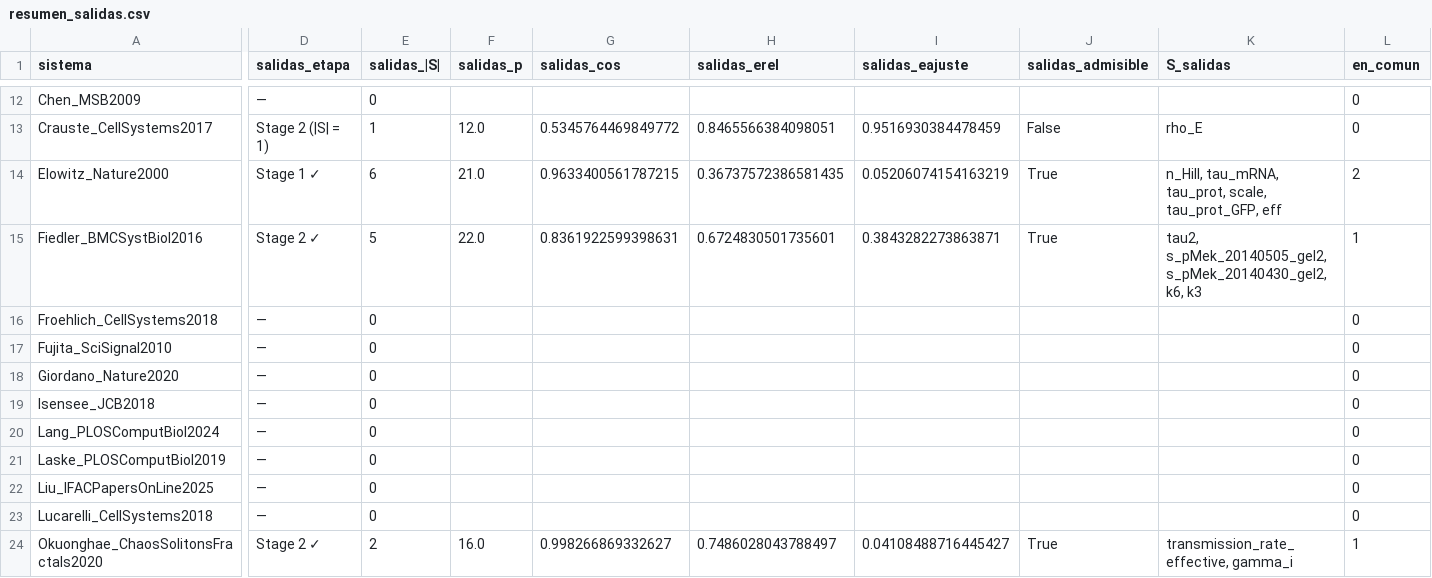
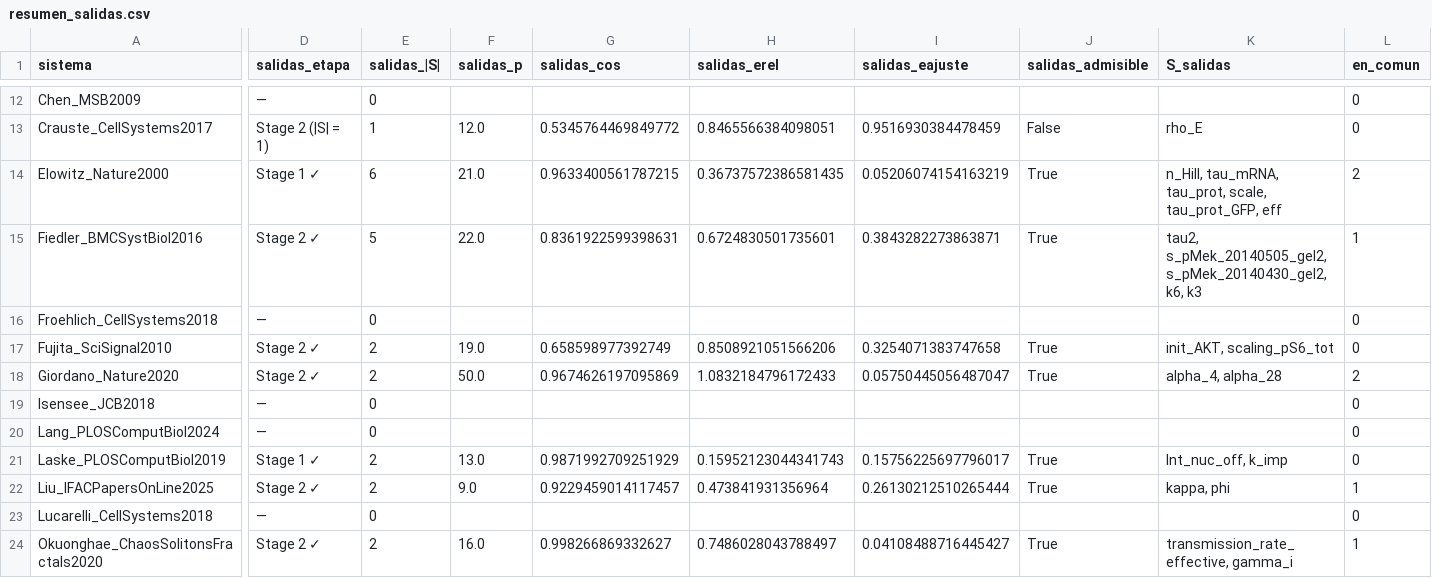
Before and after one commit to monicammr/archivos, a CSV file: certificados/resultados/salidas/resumen_salidas.csv, drawn as a sheet; only a part is shown, gaps mark what is left out; the diff covers the shown part only; the diff names each change by its address in the sheet, - before the commit and + after, or states it on an @@ line.

```diff
--- a/certificados/resultados/salidas/resumen_salidas.csv
+++ b/certificados/resultados/salidas/resumen_salidas.csv
-D17:D18 (salidas_etapa): —
+D17:D18 (salidas_etapa): Stage 2 ✓
-E17:E18 (salidas_|S|): 0
+E17:E18 (salidas_|S|): 2
-F17 (salidas_p): (empty)
+F17 (salidas_p): 19.0
-G17 (salidas_cos): (empty)
+G17 (salidas_cos): 0.658598977392749
-H17 (salidas_erel): (empty)
+H17 (salidas_erel): 0.8508921051566206
-I17 (salidas_eajuste): (empty)
+I17 (salidas_eajuste): 0.3254071383747658
-J17:J18 (salidas_admisible): (empty)
+J17:J18 (salidas_admisible): True
-K17 (S_salidas): (empty)
+K17 (S_salidas): init_AKT, scaling_pS6_tot
-F18 (salidas_p): (empty)
+F18 (salidas_p): 50.0
-G18 (salidas_cos): (empty)
+G18 (salidas_cos): 0.9674626197095869
-H18 (salidas_erel): (empty)
+H18 (salidas_erel): 1.0832184796172433
-I18 (salidas_eajuste): (empty)
+I18 (salidas_eajuste): 0.05750445056487047
-K18 (S_salidas): (empty)
+K18 (S_salidas): alpha_4, alpha_28
-L18 (en_comun): 0
+L18 (en_comun): 2
-D21 (salidas_etapa): —
+D21 (salidas_etapa): Stage 1 ✓
-E21:E22 (salidas_|S|): 0
+E21:E22 (salidas_|S|): 2
-F21 (salidas_p): (empty)
+F21 (salidas_p): 13.0
-G21 (salidas_cos): (empty)
+G21 (salidas_cos): 0.9871992709251929
-H21 (salidas_erel): (empty)
+H21 (salidas_erel): 0.15952123044341743
-I21 (salidas_eajuste): (empty)
+I21 (salidas_eajuste): 0.15756225697796017
-J21:J22 (salidas_admisible): (empty)
+J21:J22 (salidas_admisible): True
-K21 (S_salidas): (empty)
+K21 (S_salidas): Int_nuc_off, k_imp
-D22 (salidas_etapa): —
+D22 (salidas_etapa): Stage 2 ✓
-F22 (salidas_p): (empty)
+F22 (salidas_p): 9.0
-G22 (salidas_cos): (empty)
+G22 (salidas_cos): 0.9229459014117457
-H22 (salidas_erel): (empty)
+H22 (salidas_erel): 0.473841931356964
-I22 (salidas_eajuste): (empty)
+I22 (salidas_eajuste): 0.26130212510265444
-K22 (S_salidas): (empty)
+K22 (S_salidas): kappa, phi
-L22 (en_comun): 0
+L22 (en_comun): 1
```
Also changed, not shown: 84 edited cells elsewhere in this file, 1 other file.
